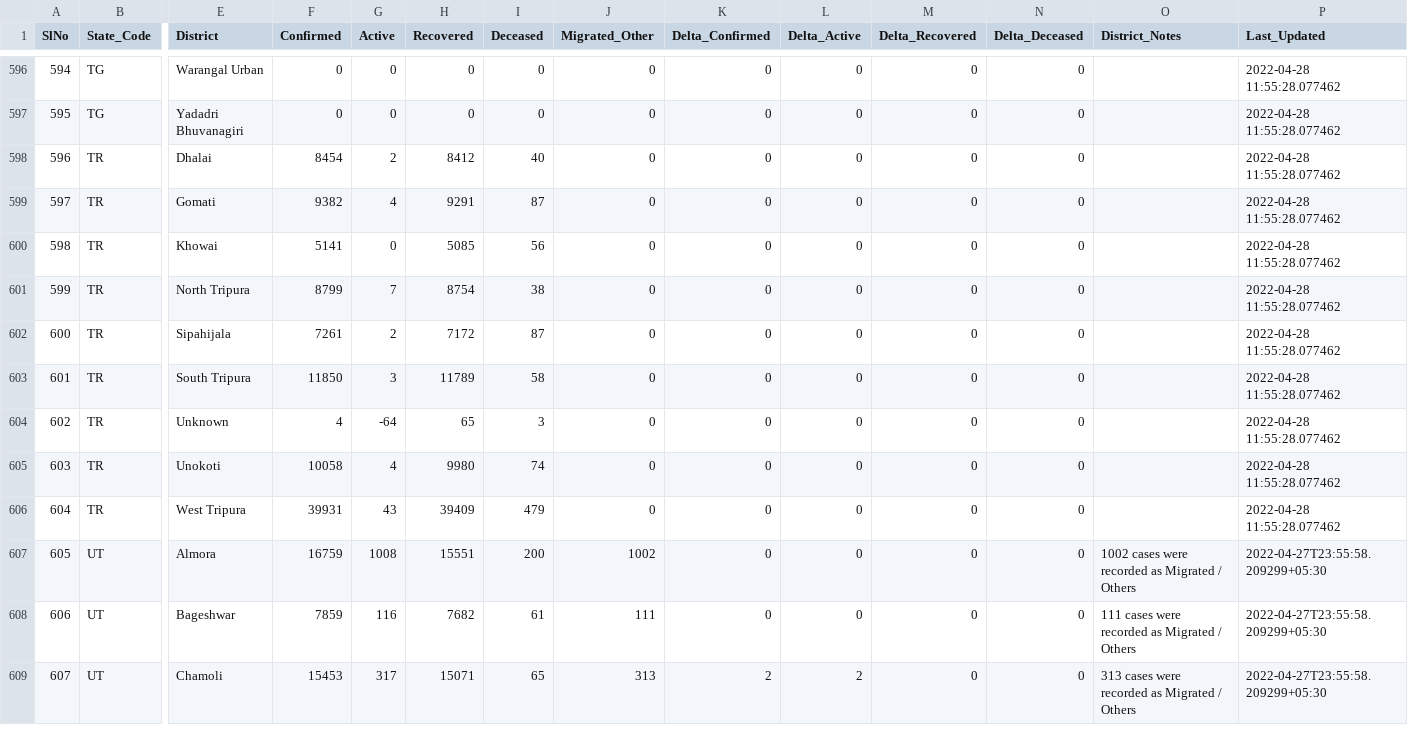
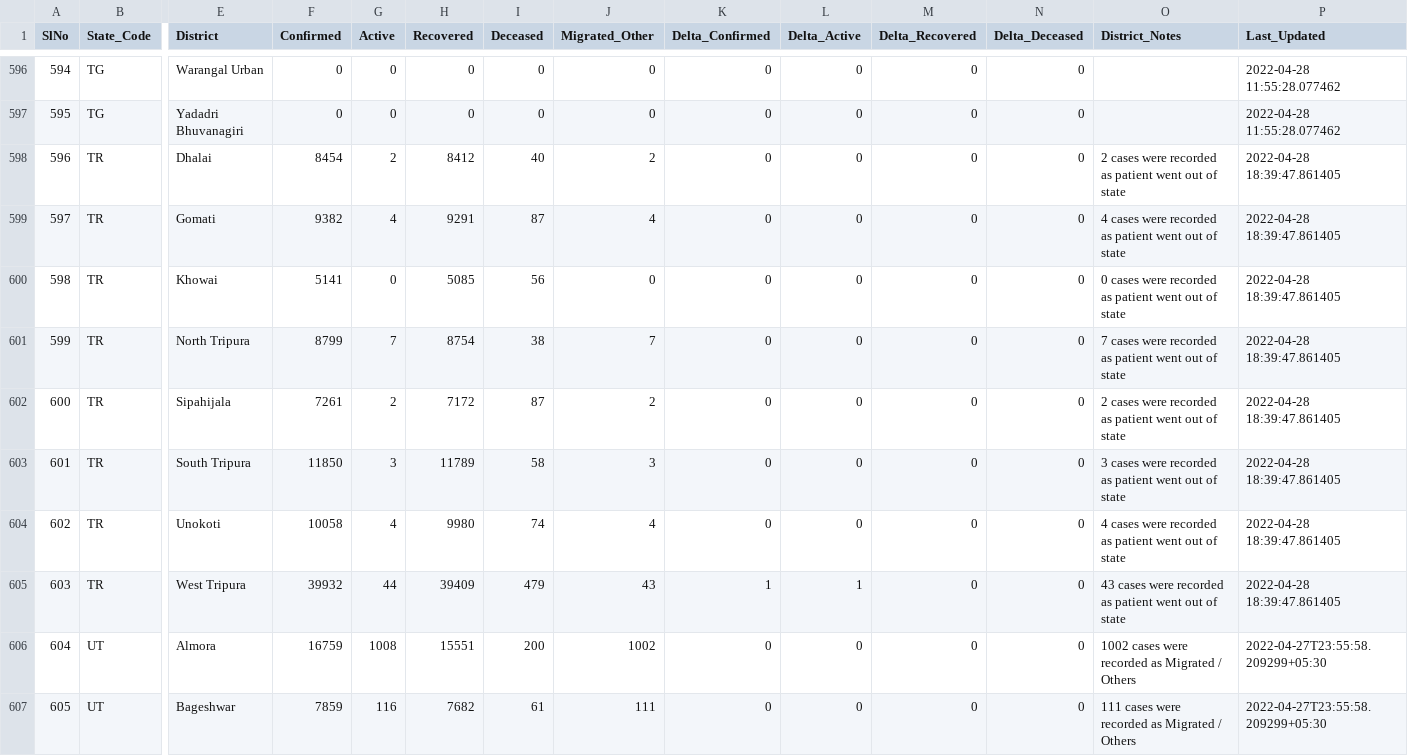
Before and after one commit to incovid19/data, a CSV file: csv/latest/district_wise.csv, drawn as a sheet; only a part is shown, gaps mark what is left out; the shorter side is filled out with more unchanged rows; removed rows and columns are numbered as before the commit, all else as after; rows hold the shown columns only; the diff covers the shown part only; the diff names each change by its address in the sheet, - before the commit and + after, or states it on an @@ line.

```diff
--- a/csv/latest/district_wise.csv
+++ b/csv/latest/district_wise.csv
-J598 (Migrated_Other): 0
+J598 (Migrated_Other): 2
-O598 (District_Notes): (empty)
+O598 (District_Notes): 2 cases were recorded as patient went out of state
-P598:P603 (Last_Updated): 2022-04-28 11:55:28.077462
+P598:P603 (Last_Updated): 2022-04-28 18:39:47.861405
-J599 (Migrated_Other): 0
+J599 (Migrated_Other): 4
-O599 (District_Notes): (empty)
+O599 (District_Notes): 4 cases were recorded as patient went out of state
-O600 (District_Notes): (empty)
+O600 (District_Notes): 0 cases were recorded as patient went out of state
-J601 (Migrated_Other): 0
+J601 (Migrated_Other): 7
-O601 (District_Notes): (empty)
+O601 (District_Notes): 7 cases were recorded as patient went out of state
-J602 (Migrated_Other): 0
+J602 (Migrated_Other): 2
-O602 (District_Notes): (empty)
+O602 (District_Notes): 2 cases were recorded as patient went out of state
-J603 (Migrated_Other): 0
+J603 (Migrated_Other): 3
-O603 (District_Notes): (empty)
+O603 (District_Notes): 3 cases were recorded as patient went out of state
-row 604: 602 | TR | Unknown | 4 | -64 | 65 | 3 | 0 | 0 | 0 | 0 | 0 |  | 2022-04-28 11:55:28.077462
@@ column A (SlNo) renumbered from row 604 down @@
-J604 (Migrated_Other): 0
+J604 (Migrated_Other): 4
-O604 (District_Notes): (empty)
+O604 (District_Notes): 4 cases were recorded as patient went out of state
-P604:P605 (Last_Updated): 2022-04-28 11:55:28.077462
+P604:P605 (Last_Updated): 2022-04-28 18:39:47.861405
-F605 (Confirmed): 39931
+F605 (Confirmed): 39932
-G605 (Active): 43
+G605 (Active): 44
-J605 (Migrated_Other): 0
+J605 (Migrated_Other): 43
-K605 (Delta_Confirmed): 0
+K605 (Delta_Confirmed): 1
-L605 (Delta_Active): 0
+L605 (Delta_Active): 1
-O605 (District_Notes): (empty)
+O605 (District_Notes): 43 cases were recorded as patient went out of state
```
Also changed, not shown: 1 removed row and 13 edited cells elsewhere in this file, csv/latest/state_wise.csv, csv/latest/state_wise_daily.csv, 7 other files.
